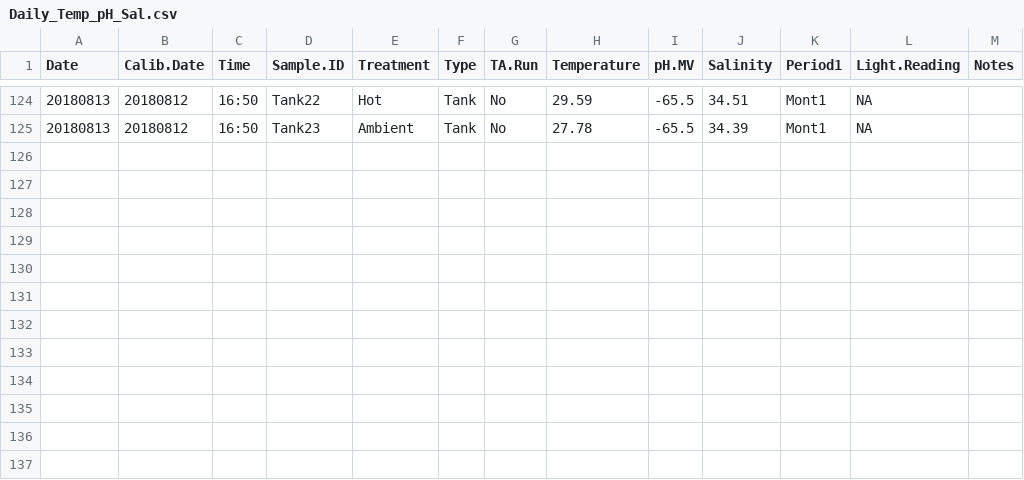
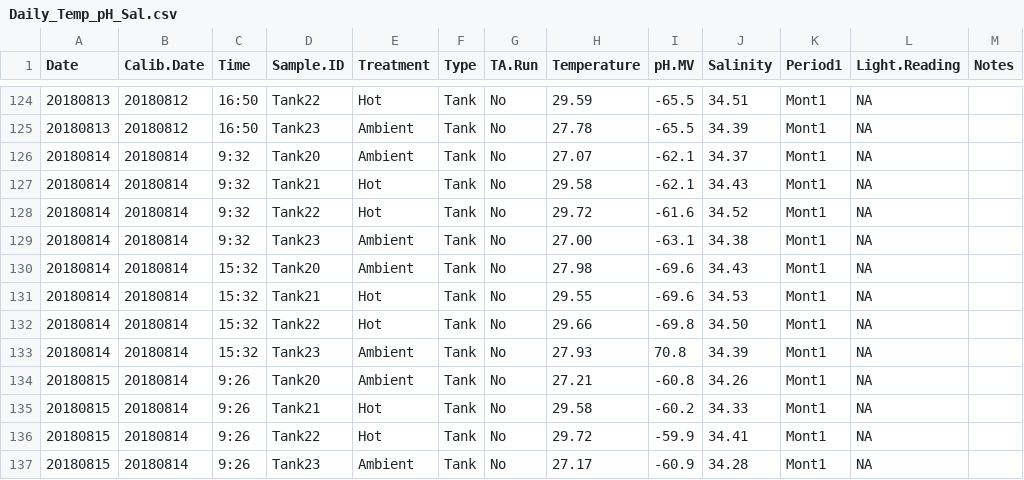
Before and after one commit to emmastrand/HIMB_Bleaching_2018, a CSV file: Daily_Temp_pH_Sal.csv, drawn as a sheet; only a part is shown, gaps mark what is left out; the diff names each change by its address in the sheet, - before the commit and + after, or states it on an @@ line.

Commit message:
daily meas. updates

```diff
--- a/Daily_Temp_pH_Sal.csv
+++ b/Daily_Temp_pH_Sal.csv
+row 126: 20180814 | 20180814 | 9:32 | Tank20 | Ambient | Tank | No | 27.07 | -62.1 | 34.37 | Mont1 | NA
+row 127: 20180814 | 20180814 | 9:32 | Tank21 | Hot | Tank | No | 29.58 | -62.1 | 34.43 | Mont1 | NA
+row 128: 20180814 | 20180814 | 9:32 | Tank22 | Hot | Tank | No | 29.72 | -61.6 | 34.52 | Mont1 | NA
+row 129: 20180814 | 20180814 | 9:32 | Tank23 | Ambient | Tank | No | 27.00 | -63.1 | 34.38 | Mont1 | NA
+row 130: 20180814 | 20180814 | 15:32 | Tank20 | Ambient | Tank | No | 27.98 | -69.6 | 34.43 | Mont1 | NA
+row 131: 20180814 | 20180814 | 15:32 | Tank21 | Hot | Tank | No | 29.55 | -69.6 | 34.53 | Mont1 | NA
+row 132: 20180814 | 20180814 | 15:32 | Tank22 | Hot | Tank | No | 29.66 | -69.8 | 34.50 | Mont1 | NA
+row 133: 20180814 | 20180814 | 15:32 | Tank23 | Ambient | Tank | No | 27.93 | 70.8 | 34.39 | Mont1 | NA
+row 134: 20180815 | 20180814 | 9:26 | Tank20 | Ambient | Tank | No | 27.21 | -60.8 | 34.26 | Mont1 | NA
+row 135: 20180815 | 20180814 | 9:26 | Tank21 | Hot | Tank | No | 29.58 | -60.2 | 34.33 | Mont1 | NA
+row 136: 20180815 | 20180814 | 9:26 | Tank22 | Hot | Tank | No | 29.72 | -59.9 | 34.41 | Mont1 | NA
+row 137: 20180815 | 20180814 | 9:26 | Tank23 | Ambient | Tank | No | 27.17 | -60.9 | 34.28 | Mont1 | NA
```
